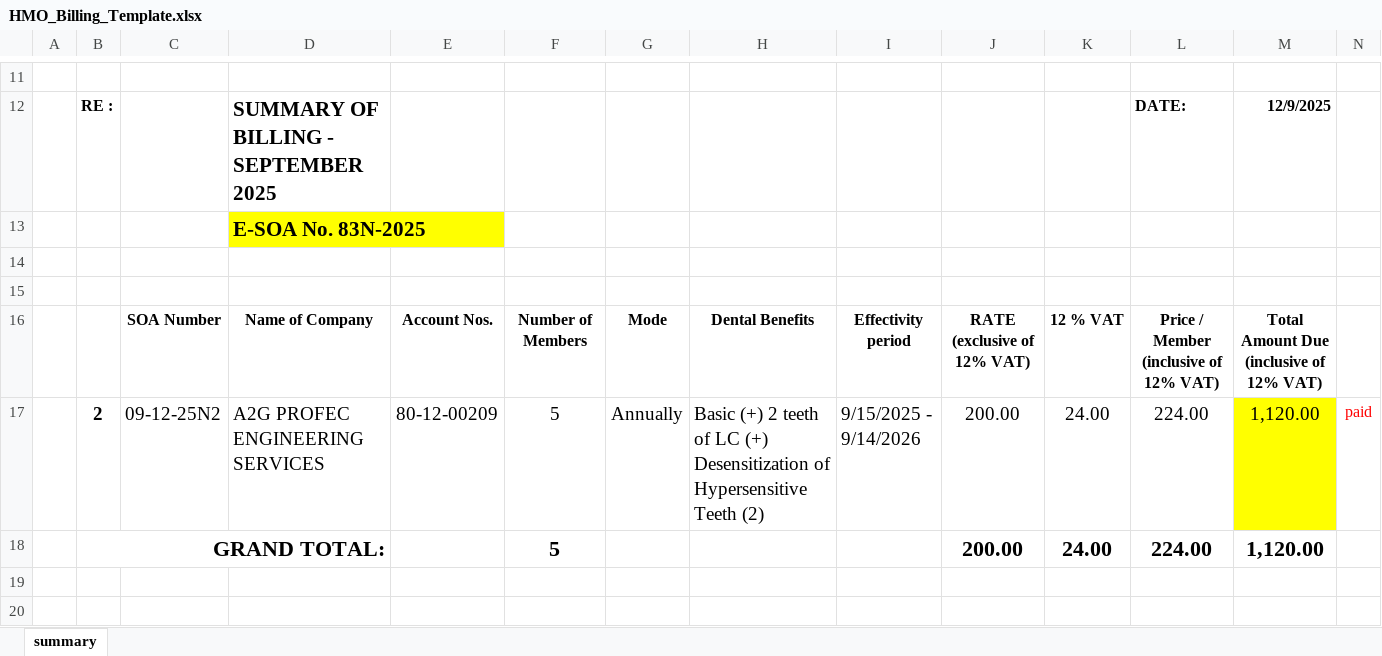
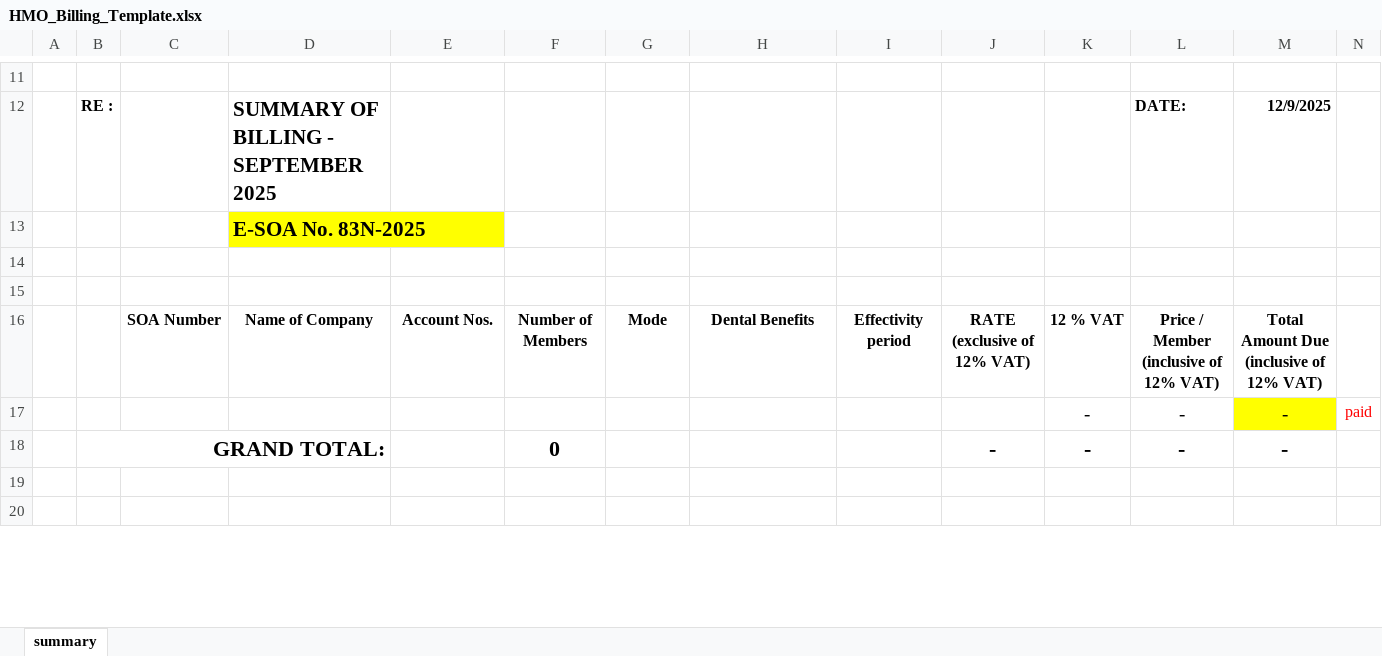
Before and after one commit to rolanveroncruz/dnc_project, an Excel workbook: dnc_backend/billing_templates/HMO_Billing_Template.xlsx, sheet summary, drawn as a sheet; only a part is shown, gaps mark what is left out; values as stored, in another font and other column widths than the file's, no borders; charts and pictures not drawn; removed rows and columns are numbered as before the commit, all else as after; the diff names each change by its address in the sheet, - before the commit and + after, or states it on an @@ line.

Commit message:
added: - test_generate_hmo_billing_reports() a handler so HTTP GET call could trigger the generation. - in hmo_billing.rs, functions to generate HMO billing reports - in report_generation.rs,added_framework for running tokio task. - billing_templates/HMO_Billing_Template.xlsx as the template

```diff
--- a/dnc_backend/billing_templates/HMO_Billing_Template.xlsx (sheet summary)
+++ b/dnc_backend/billing_templates/HMO_Billing_Template.xlsx (sheet summary)
-row 17:  | 2 | 09-12-25N2 | A2G PROFEC ENGINEERING SERVICES | 80-12-00209 | 5 | Annually | Basic (+) 2 teeth of LC (+) Desensitization of Hypersensitive Teeth (2) | 9/15/2025 - 9/14/2026 | 200.00 | 24.00 | 224.00 | 1,120.00 | paid
-row 18:  | GRAND TOTAL: |  |  |  | 5 |  |  |  | 200.00 | 24.00 | 224.00 | 1,120.00
+row 17:  |  |  |  |  |  |  |  |  |  | - | - | - | paid
+row 18:  | GRAND TOTAL: |  |  |  | 0 |  |  |  | - | - | - | -
```
Also changed, not shown: charts or pictures, 8 other files.
